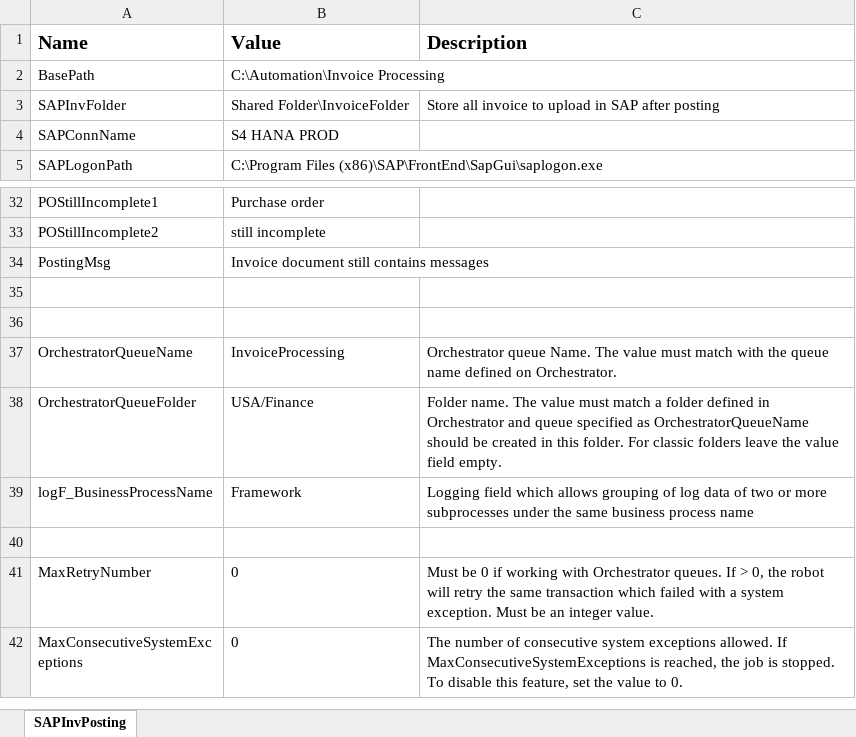
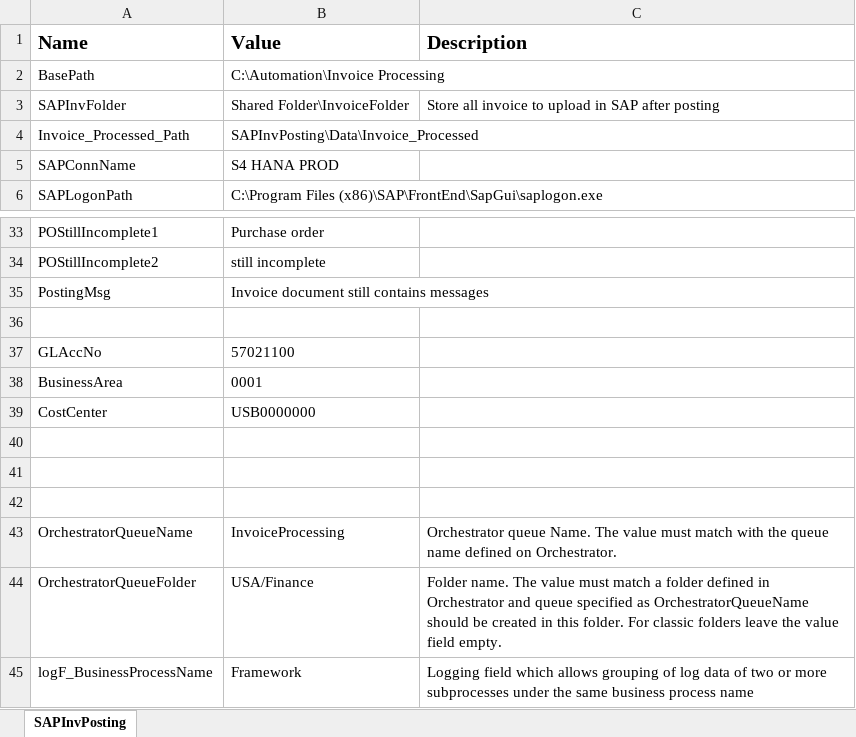
Before and after one commit to srushtisn/Automation, an Excel workbook: SAPInvPosting/Config_SAPInvPosting.xlsx, sheet SAPInvPosting, drawn as a sheet; only a part is shown, gaps mark what is left out; the shorter side is filled out with more unchanged rows; values as stored, in another font and other column widths than the file's, no borders; the diff names each change by its address in the sheet, - before the commit and + after, or states it on an @@ line.

Commit message:
17-06-2022

```diff
--- a/SAPInvPosting/Config_SAPInvPosting.xlsx (sheet SAPInvPosting)
+++ b/SAPInvPosting/Config_SAPInvPosting.xlsx (sheet SAPInvPosting)
+row 4: Invoice_Processed_Path | SAPInvPosting\Data\Invoice_Processed
+row 36: (empty)
+row 37: GLAccNo | 57021100
+row 38: BusinessArea | 0001
+row 39: CostCenter | USB0000000
+row 40: (empty)
```
